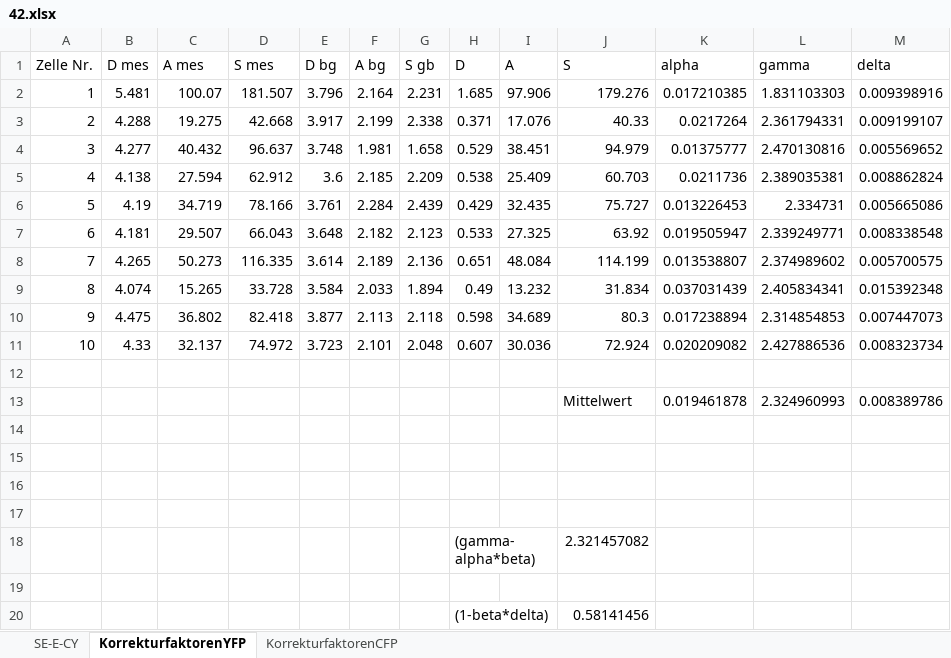
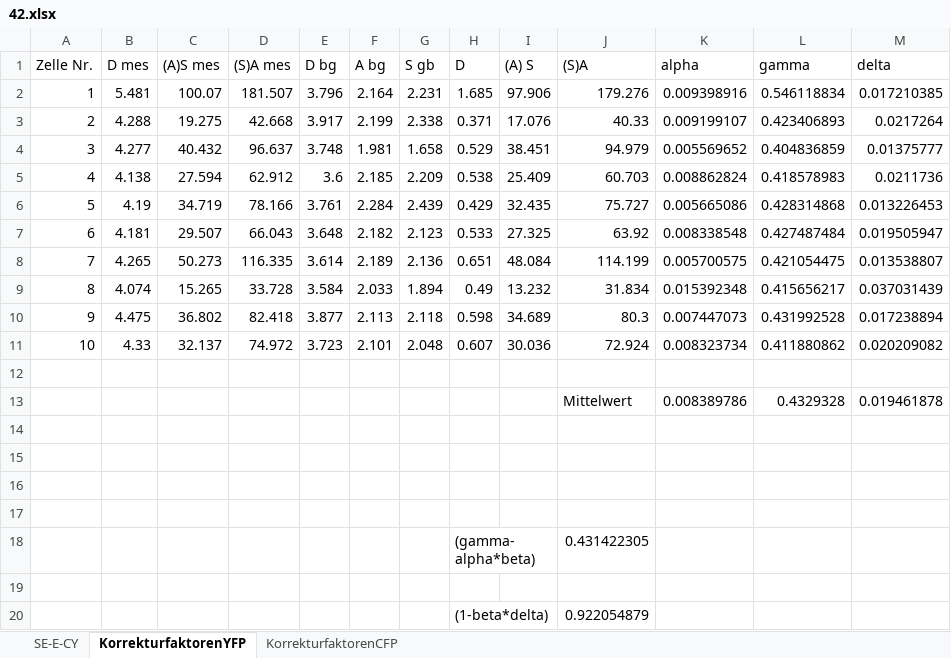
Before and after one commit to Phi-Laboratorys/PhyPraktikum, an Excel workbook: Versuch_FRET/04-Versuchsauswertung/Paul/42.xlsx, sheet KorrekturfaktorenYFP, drawn as a sheet; values as stored, in another font and other column widths than the file's, no borders; removed rows and columns are numbered as before the commit, all else as after; the diff names each change by its address in the sheet, - before the commit and + after, or states it on an @@ line.

Commit message:
FRET Korrektur Korrekturfaktoren

```diff
--- a/Versuch_FRET/04-Versuchsauswertung/Paul/42.xlsx (sheet KorrekturfaktorenYFP)
+++ b/Versuch_FRET/04-Versuchsauswertung/Paul/42.xlsx (sheet KorrekturfaktorenYFP)
-C1: A mes
+C1: (A)S mes
-D1: S mes
+D1: (S)A mes
-I1: A
+I1: (A) S
-J1: S
+J1: (S)A
-K2 (alpha): 0.017210385
+K2 (alpha): 0.009398916
-L2 (gamma): 1.831103303
+L2 (gamma): 0.546118834
-M2 (delta): 0.009398916
+M2 (delta): 0.017210385
-K3 (alpha): 0.0217264
+K3 (alpha): 0.009199107
-L3 (gamma): 2.361794331
+L3 (gamma): 0.423406893
-M3 (delta): 0.009199107
+M3 (delta): 0.0217264
-K4 (alpha): 0.01375777
+K4 (alpha): 0.005569652
-L4 (gamma): 2.470130816
+L4 (gamma): 0.404836859
-M4 (delta): 0.005569652
+M4 (delta): 0.01375777
-K5 (alpha): 0.0211736
+K5 (alpha): 0.008862824
-L5 (gamma): 2.389035381
+L5 (gamma): 0.418578983
-M5 (delta): 0.008862824
+M5 (delta): 0.0211736
-K6 (alpha): 0.013226453
+K6 (alpha): 0.005665086
-L6 (gamma): 2.334731
+L6 (gamma): 0.428314868
-M6 (delta): 0.005665086
+M6 (delta): 0.013226453
-K7 (alpha): 0.019505947
+K7 (alpha): 0.008338548
-L7 (gamma): 2.339249771
+L7 (gamma): 0.427487484
-M7 (delta): 0.008338548
+M7 (delta): 0.019505947
-K8 (alpha): 0.013538807
+K8 (alpha): 0.005700575
-L8 (gamma): 2.374989602
+L8 (gamma): 0.421054475
-M8 (delta): 0.005700575
+M8 (delta): 0.013538807
-K9 (alpha): 0.037031439
+K9 (alpha): 0.015392348
-L9 (gamma): 2.405834341
+L9 (gamma): 0.415656217
-M9 (delta): 0.015392348
+M9 (delta): 0.037031439
-K10 (alpha): 0.017238894
+K10 (alpha): 0.007447073
-L10 (gamma): 2.314854853
+L10 (gamma): 0.431992528
-M10 (delta): 0.007447073
+M10 (delta): 0.017238894
-K11 (alpha): 0.020209082
+K11 (alpha): 0.008323734
-L11 (gamma): 2.427886536
+L11 (gamma): 0.411880862
-M11 (delta): 0.008323734
+M11 (delta): 0.020209082
-row 13:  |  |  |  |  |  |  |  |  | Mittelwert | 0.019461878 | 2.324960993 | 0.008389786
+row 13:  |  |  |  |  |  |  |  |  | Mittelwert | 0.008389786 | 0.4329328 | 0.019461878
-J18 ((S)A): 2.321457082
+J18 ((S)A): 0.431422305
-J20 ((S)A): 0.58141456
+J20 ((S)A): 0.922054879
```
Also changed, not shown: 1 other file.
